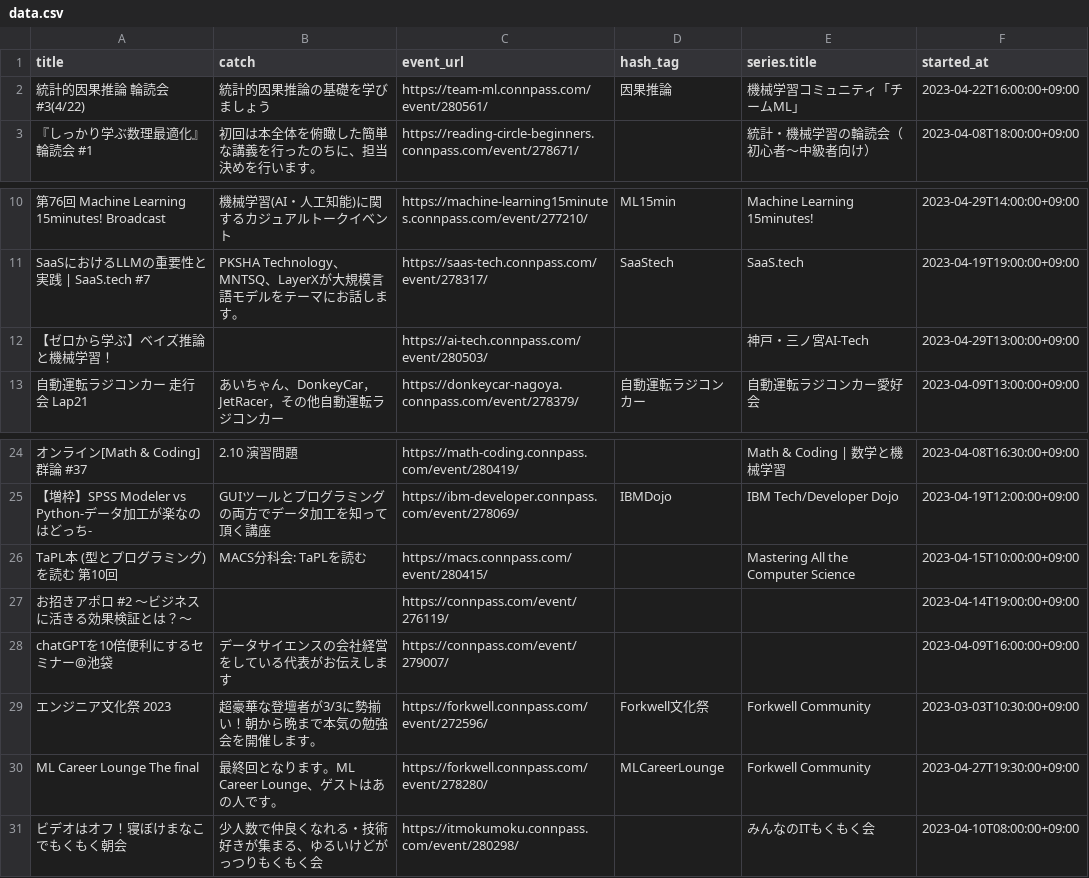
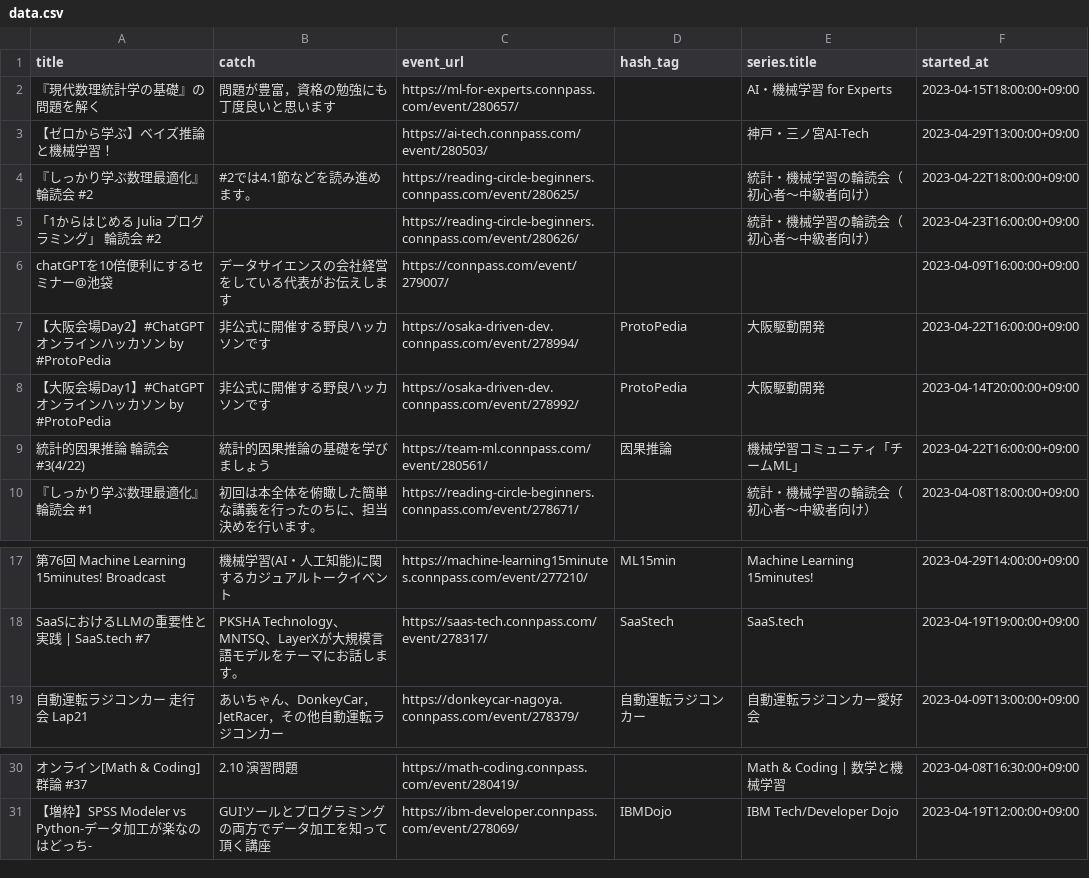
Before and after one commit to kengo78/connpass-events, a CSV file: data.csv, drawn as a sheet; only a part is shown, gaps mark what is left out; removed rows and columns are numbered as before the commit, all else as after; the diff names each change by its address in the sheet, - before the commit and + after, or states it on an @@ line.

Commit message:
Add scraped data from connpass

```diff
--- a/data.csv
+++ b/data.csv
+row 2: 『現代数理統計学の基礎』の問題を解く | 問題が豊富，資格の勉強にも丁度良いと思います | https://ml-for-experts.connpass.com/event/280657/ |  | AI・機械学習 for Experts | 2023-04-15T18:00:00+09:00
@@ row 12 moved to row 3: 【ゼロから学ぶ】ベイズ推論と機械学習！ @@
+row 4: 『しっかり学ぶ数理最適化』 輪読会 #2 | #2では4.1節などを読み進めます。 | https://reading-circle-beginners.connpass.com/event/280625/ |  | 統計・機械学習の輪読会（初心者〜中級者向け） | 2023-04-22T18:00:00+09:00
+row 5: 「1からはじめる Julia プログラミング」 輪読会 #2 |  | https://reading-circle-beginners.connpass.com/event/280626/ |  | 統計・機械学習の輪読会（初心者〜中級者向け） | 2023-04-23T16:00:00+09:00
@@ row 28 moved to row 6: chatGPTを10倍便利にするセミナー@池袋 @@
+row 7: 【大阪会場Day2】#ChatGPT オンラインハッカソン by #ProtoPedia | 非公式に開催する野良ハッカソンです | https://osaka-driven-dev.connpass.com/event/278994/ | ProtoPedia | 大阪駆動開発 | 2023-04-22T16:00:00+09:00
+row 8: 【大阪会場Day1】#ChatGPT オンラインハッカソン by #ProtoPedia | 非公式に開催する野良ハッカソンです | https://osaka-driven-dev.connpass.com/event/278992/ | ProtoPedia | 大阪駆動開発 | 2023-04-14T20:00:00+09:00
-row 26: TaPL本 (型とプログラミング)を読む 第10回 | MACS分科会: TaPLを読む | https://macs.connpass.com/event/280415/ |  | Mastering All the Computer Science | 2023-04-15T10:00:00+09:00
-row 27: お招きアポロ #2 ～ビジネスに活きる効果検証とは？～ |  | https://connpass.com/event/276119/ |  |  | 2023-04-14T19:00:00+09:00
-row 29: エンジニア文化祭 2023 | 超豪華な登壇者が3/3に勢揃い！朝から晩まで本気の勉強会を開催します。 | https://forkwell.connpass.com/event/272596/ | Forkwell文化祭 | Forkwell Community | 2023-03-03T10:30:00+09:00
-row 30: ML Career Lounge The final | 最終回となります。ML Career Lounge、ゲストはあの人です。 | https://forkwell.connpass.com/event/278280/ | MLCareerLounge | Forkwell Community | 2023-04-27T19:30:00+09:00
-row 31: ビデオはオフ！寝ぼけまなこでもくもく朝会 | 少人数で仲良くなれる・技術好きが集まる、ゆるいけどがっつりもくもく会 | https://itmokumoku.connpass.com/event/280298/ |  | みんなのITもくもく会 | 2023-04-10T08:00:00+09:00
```
